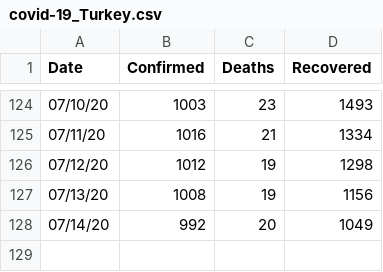
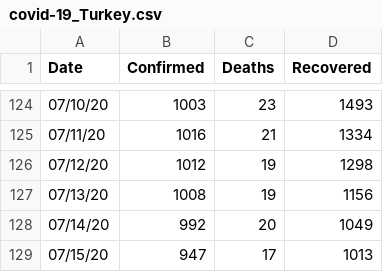
Before and after one commit to covid19-Turkey/covid19-Turkey-Dataset, a CSV file: covid-19_Turkey.csv, drawn as a sheet; only a part is shown, gaps mark what is left out; the diff names each change by its address in the sheet, - before the commit and + after, or states it on an @@ line.

Commit message:
month/day/year

```diff
--- a/covid-19_Turkey.csv
+++ b/covid-19_Turkey.csv
+row 129: 07/15/20 | 947 | 17 | 1013
```
